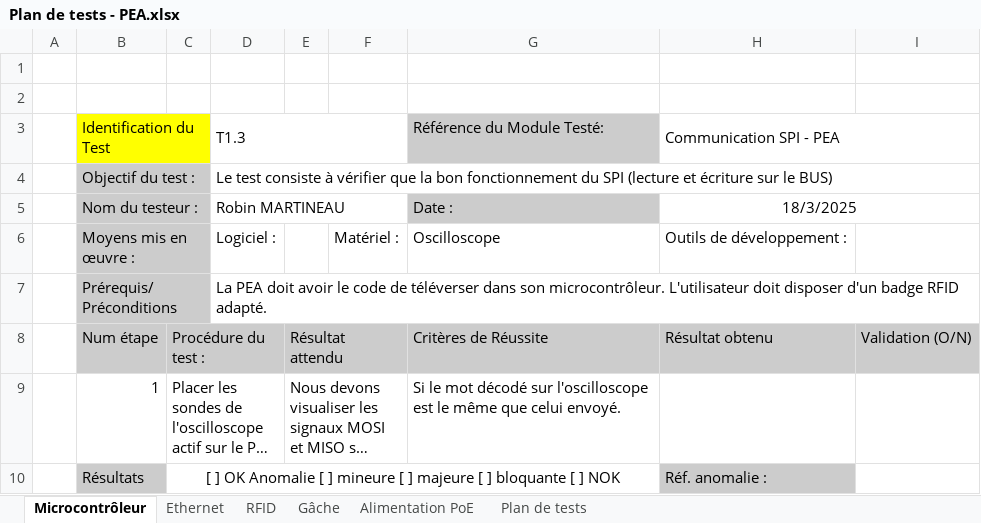
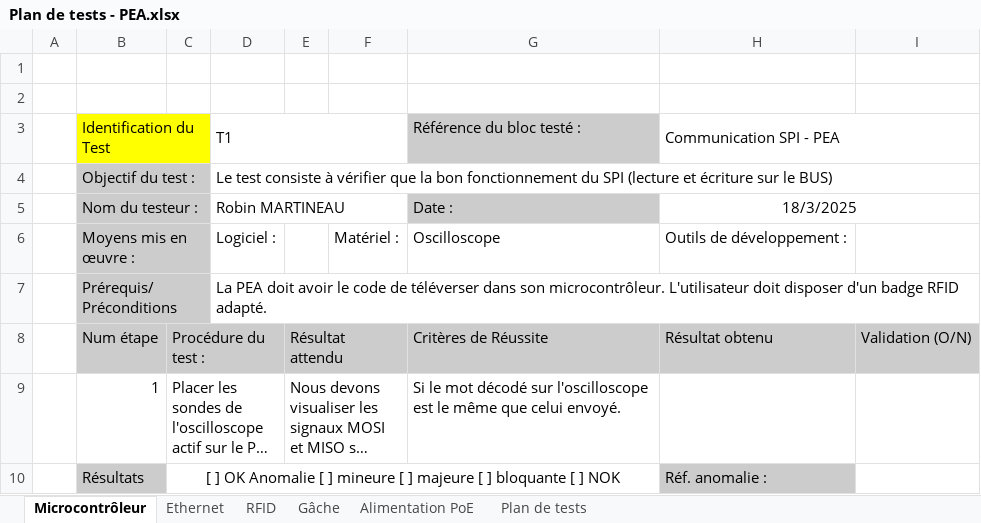
Before and after one commit to RobinMartineau/Acc-s-campus-, an Excel workbook: PEA/Plan de test/Plan de tests - PEA.xlsx, sheet Microcontrôleur, drawn as a sheet; only a part is shown; long unchanged cells end in …; values as stored, in another font and other column widths than the file's, no borders; the diff names each change by its address in the sheet, - before the commit and + after, or states it on an @@ line.

```diff
--- a/PEA/Plan de test/Plan de tests - PEA.xlsx (sheet Microcontrôleur)
+++ b/PEA/Plan de test/Plan de tests - PEA.xlsx (sheet Microcontrôleur)
-D3: T1.3
+D3: T1
-G3: Référence du Module Testé:
+G3: Référence du bloc testé :
```
Also changed, not shown: sheet Plan de tests, sheet Ethernet, charts or pictures.
